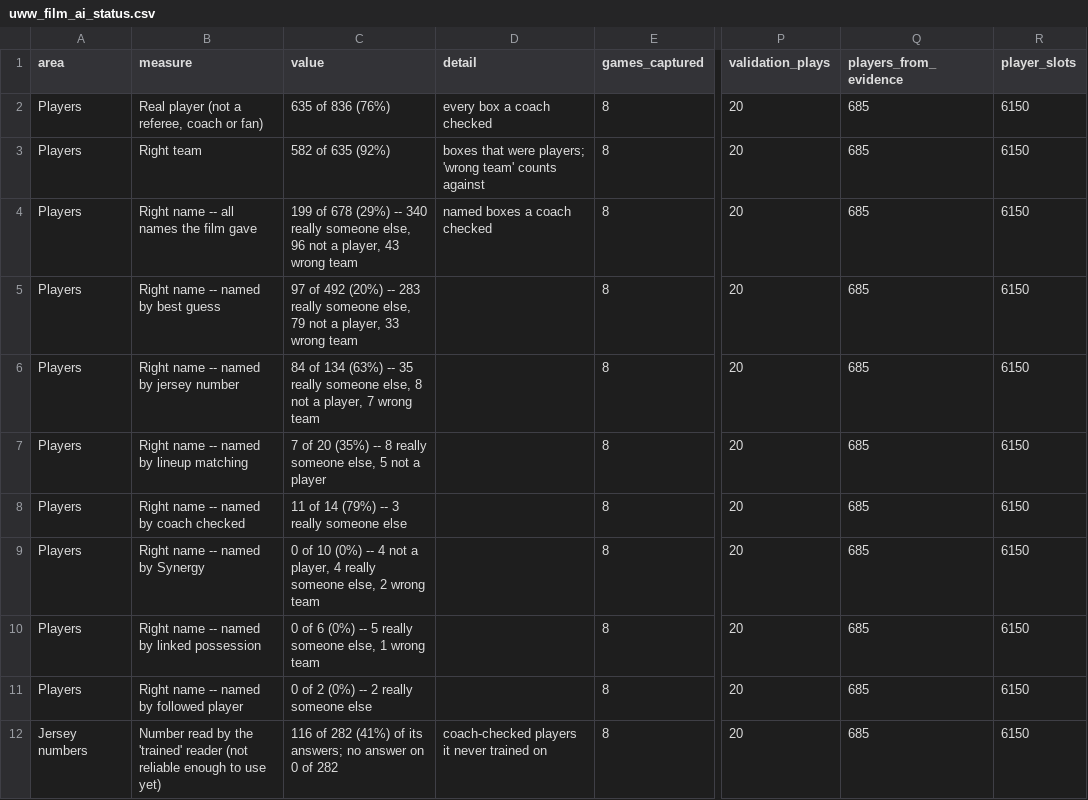
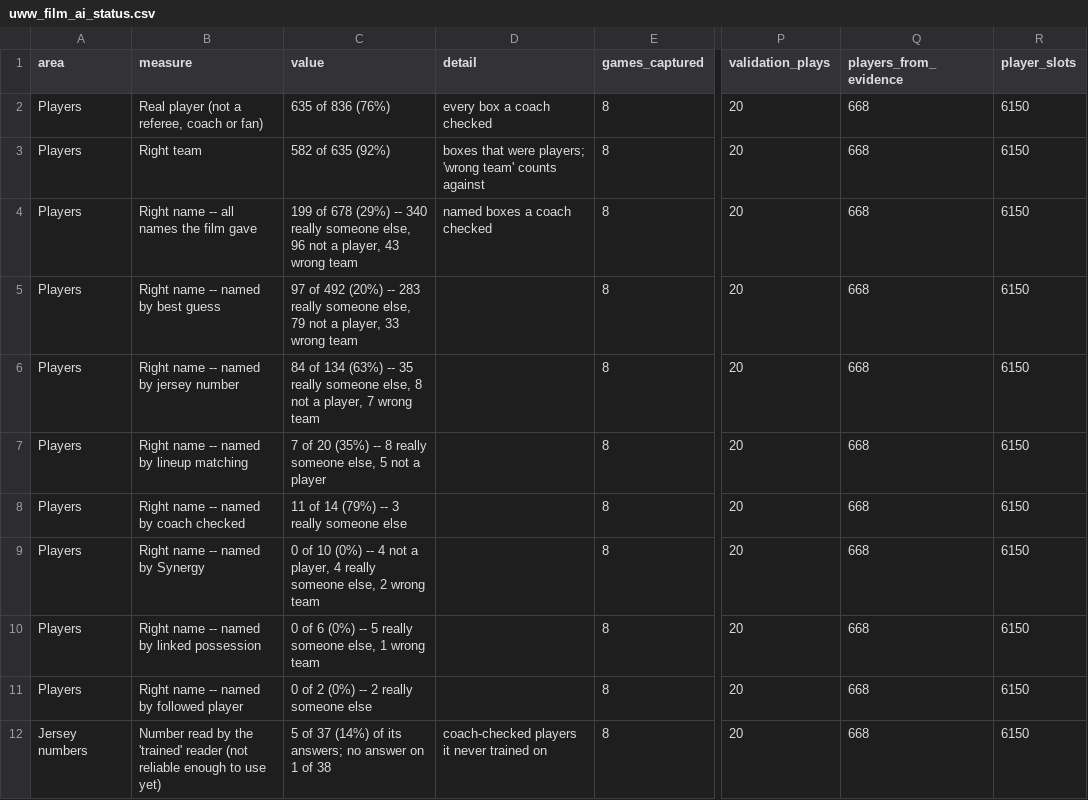
Before and after one commit to fritschcm272/uwwmensbball, a CSV file: data/uww_film_ai_status.csv, drawn as a sheet; only a part is shown, gaps mark what is left out; the diff covers the shown part only; the diff names each change by its address in the sheet, - before the commit and + after, or states it on an @@ line.

```diff
--- a/data/uww_film_ai_status.csv
+++ b/data/uww_film_ai_status.csv
-Q2:Q12 (players_from_evidence): 685
+Q2:Q12 (players_from_evidence): 668
-C12 (value): 116 of 282 (41%) of its answers; no answer on 0 of 282
+C12 (value): 5 of 37 (14%) of its answers; no answer on 1 of 38
```
Also changed, not shown: 1 added row and 10 edited cells elsewhere in this file, data/uww_trk_help.csv, data/uww_trk_screen_coverage.csv, 36 other files.
